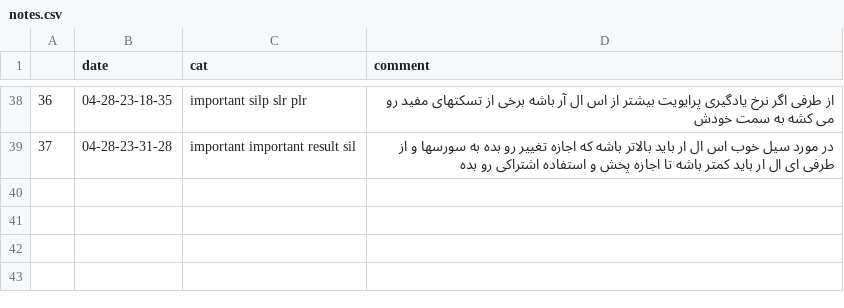
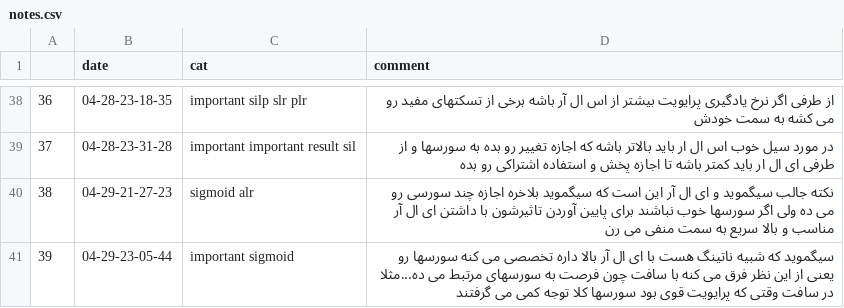
Before and after one commit to puraminy/MTO, a CSV file: attempt/notes/notes.csv, drawn as a sheet; only a part is shown, gaps mark what is left out; the diff names each change by its address in the sheet, - before the commit and + after, or states it on an @@ line.

```diff
--- a/attempt/notes/notes.csv
+++ b/attempt/notes/notes.csv
+row 40: 38 | 04-29-21-27-23 | sigmoid alr | نکته جالب سیگموید و ای ال آر این است که سیگموید بلاخره اجازه چند سورسی رو می ده ولی اگر سورسها خوب نباشند برای پایین آوردن تاثیرشون با داشتن ای ال آر مناسب و بالا سریع به سمت منفی می رن
+row 41: 39 | 04-29-23-05-44 | important sigmoid | سیگموید که شبیه ناتینگ هست با ای ال آر بالا داره تخصصی می کنه سورسها رو یعنی از این نظر فرق می کنه با سافت چون فرصت به سورسهای مرتبط می ده...مثلا در سافت وقتی که پرایویت قوی بود سورسها کلا توجه کمی می گرفتند
```
Also changed, not shown: 5 other files.
